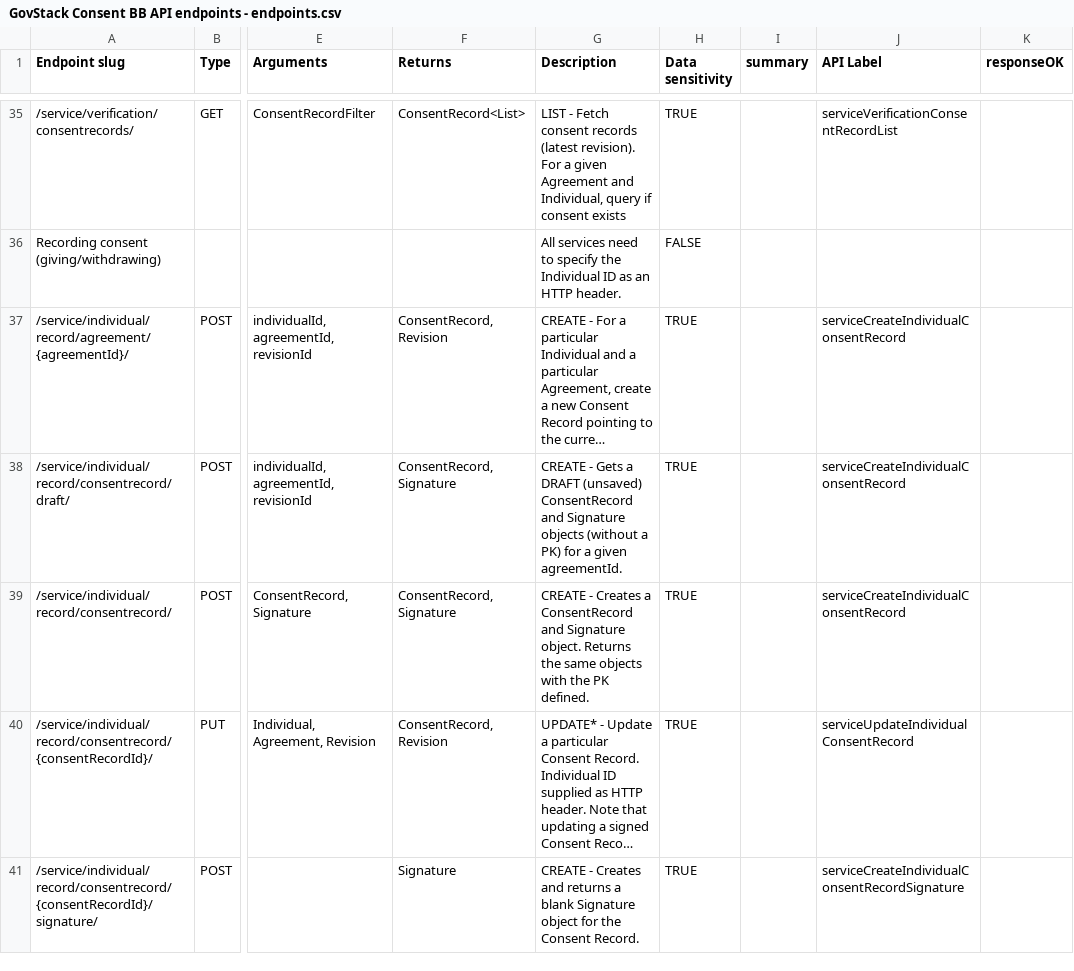
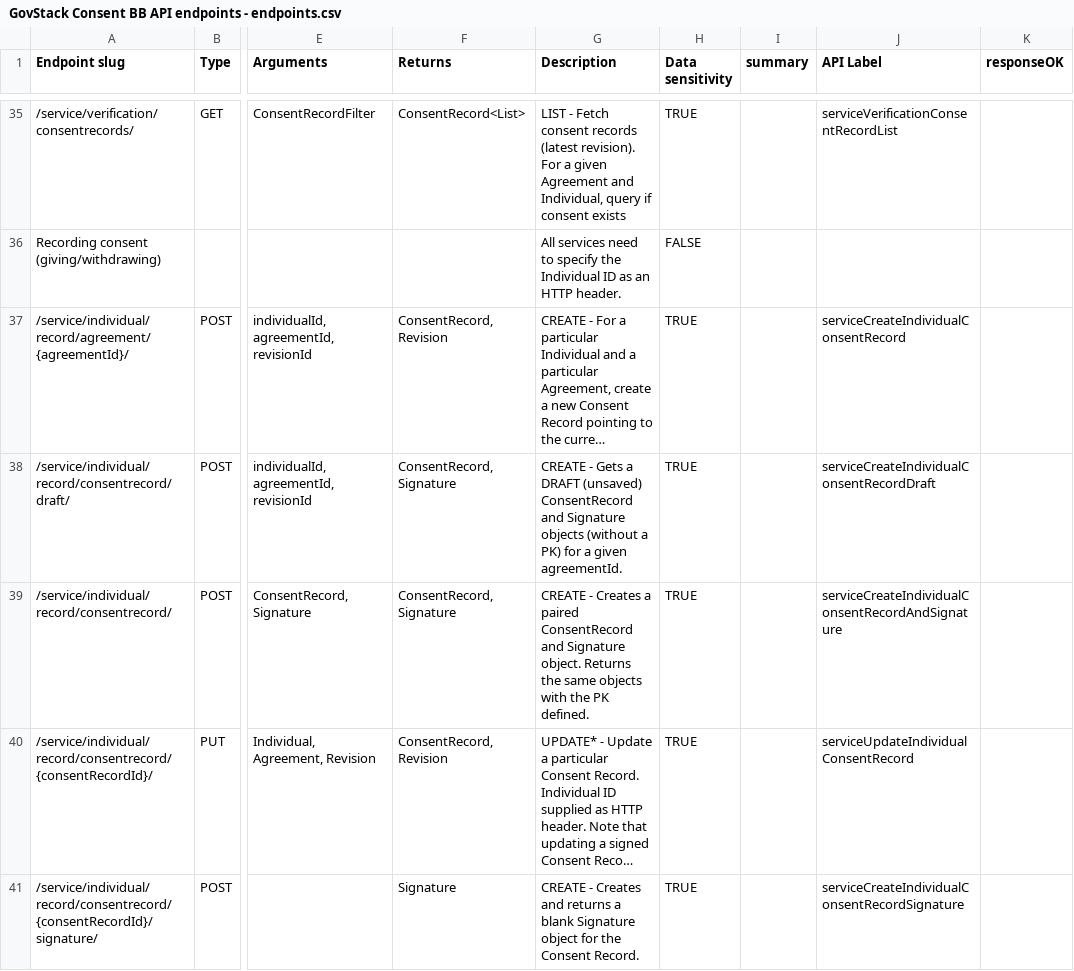
Before and after one commit to GovStackWorkingGroup/bb-consent, a CSV file: api/GovStack Consent BB API endpoints - endpoints.csv, drawn as a sheet; only a part is shown, gaps mark what is left out; long unchanged cells end in …; the diff covers the shown part only; the diff names each change by its address in the sheet, - before the commit and + after, or states it on an @@ line.

Commit message:
Introduce real response objects, fixup operationIds

```diff
--- a/api/GovStack Consent BB API endpoints - endpoints.csv
+++ b/api/GovStack Consent BB API endpoints - endpoints.csv
-J38 (API Label): serviceCreateIndividualConsentRecord
+J38 (API Label): serviceCreateIndividualConsentRecordDraft
-G39 (Description): …Creates a ConsentRecord and…
+G39 (Description): …Creates a paired ConsentRecord and…
-J39 (API Label): serviceCreateIndividualConsentRecord
+J39 (API Label): serviceCreateIndividualConsentRecordAndSignature
```
Also changed, not shown: 7 edited cells elsewhere in this file, 2 other files.
